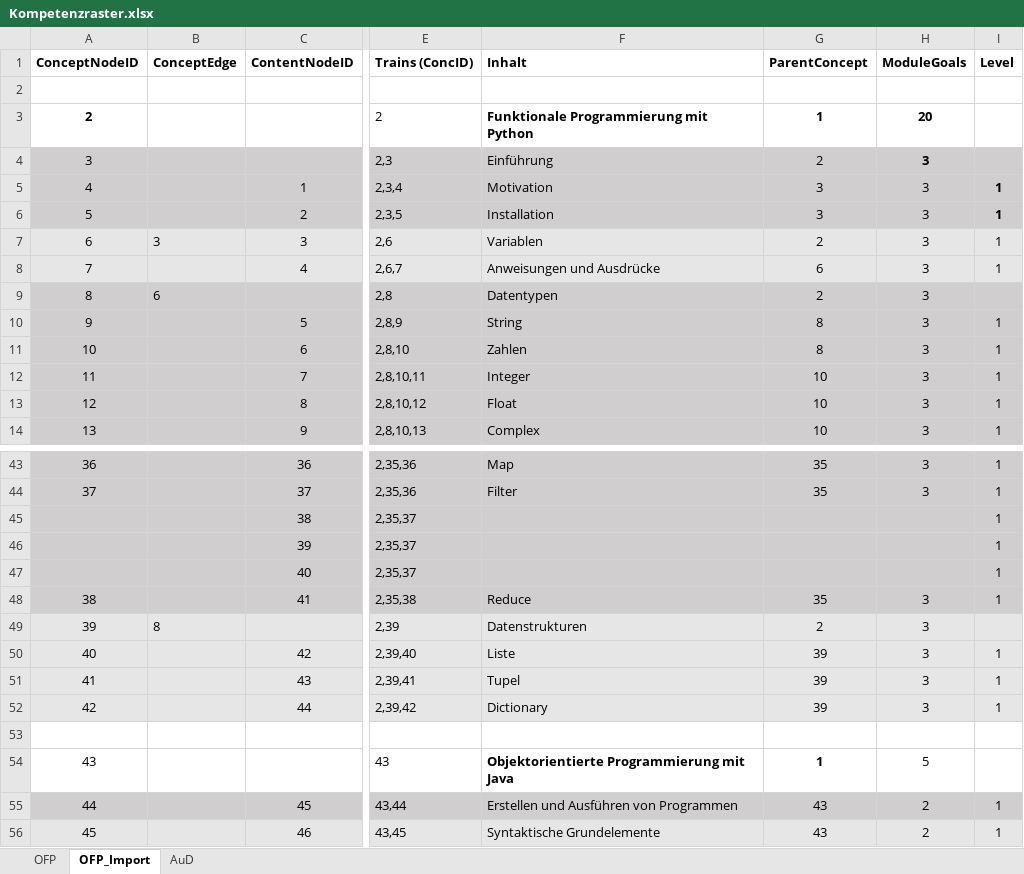
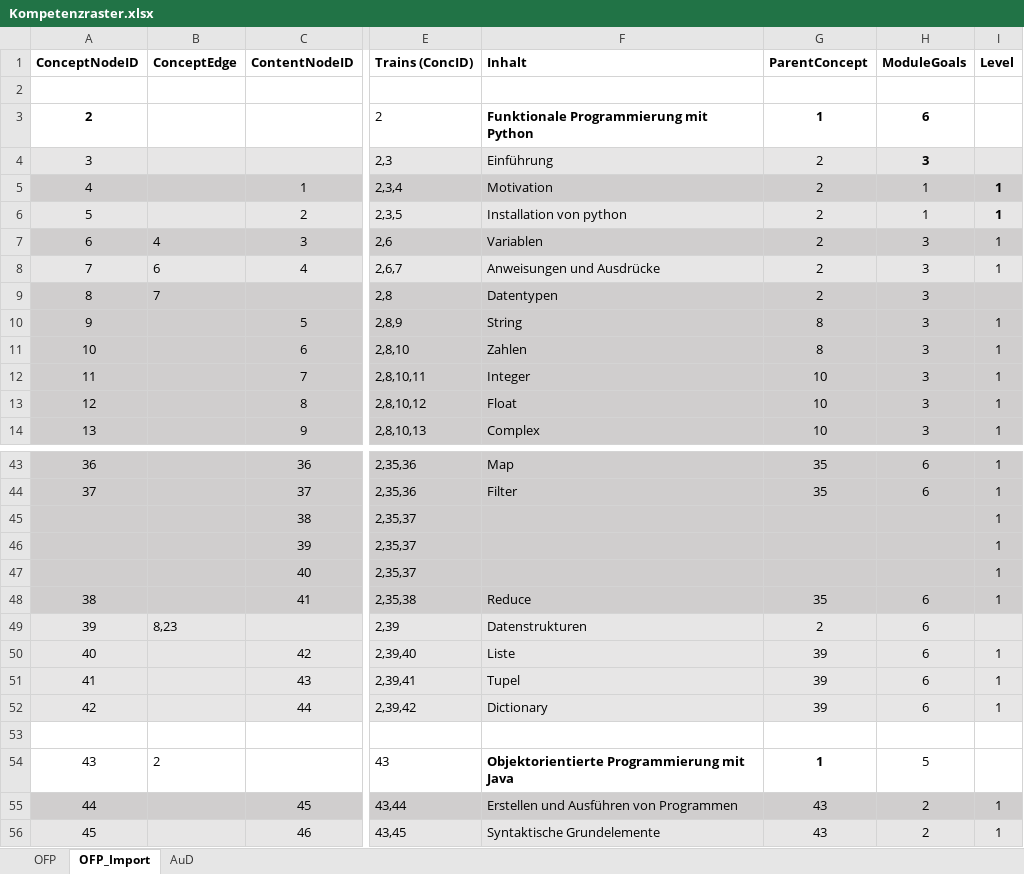
Before and after one commit to Timk46/ProTraHelper, an Excel workbook: server_nestjs/src/storage/Kompetenzraster.xlsx, sheet OFP_Import, drawn as a sheet; only a part is shown, gaps mark what is left out; values as stored, in another font and other column widths than the file's, no borders; the diff covers the shown part only; the diff names each change by its address in the sheet, - before the commit and + after, or states it on an @@ line.

Commit message:
fixed ConceptEdge import

```diff
--- a/server_nestjs/src/storage/Kompetenzraster.xlsx (sheet OFP_Import)
+++ b/server_nestjs/src/storage/Kompetenzraster.xlsx (sheet OFP_Import)
-H3: 20
+H3: 6
-G5:G6: 3
+G5:G6: 2
-H5:H6: 3
+H5:H6: 1
-F6: Installation
+F6: Installation von python
-B7: 3
+B7: 4
-B8: (empty)
+B8: 6
-G8: 6
+G8: 2
-B9: 6
+B9: 7
-H43:H44: 3
+H43:H44: 6
-H48:H52: 3
+H48:H52: 6
-B49: 8
+B49: 8,23
-B54: (empty)
+B54: 2
```
Also changed, not shown: 30 edited cells elsewhere in this sheet, 1 other file.
